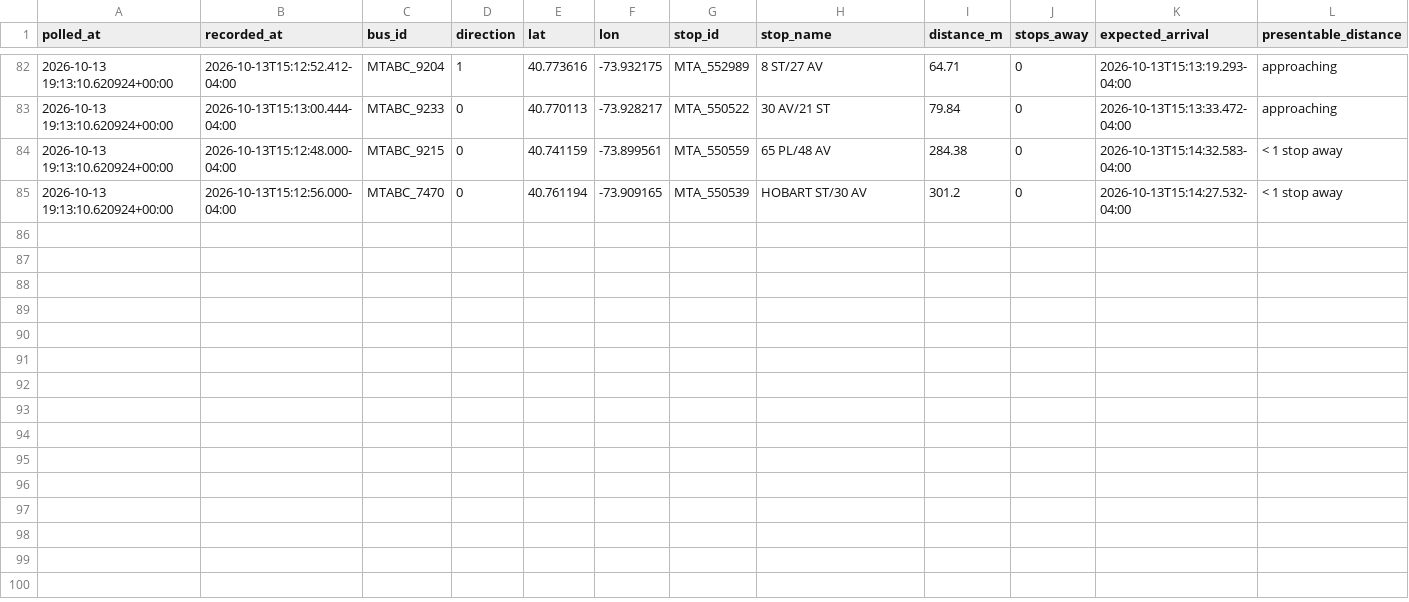
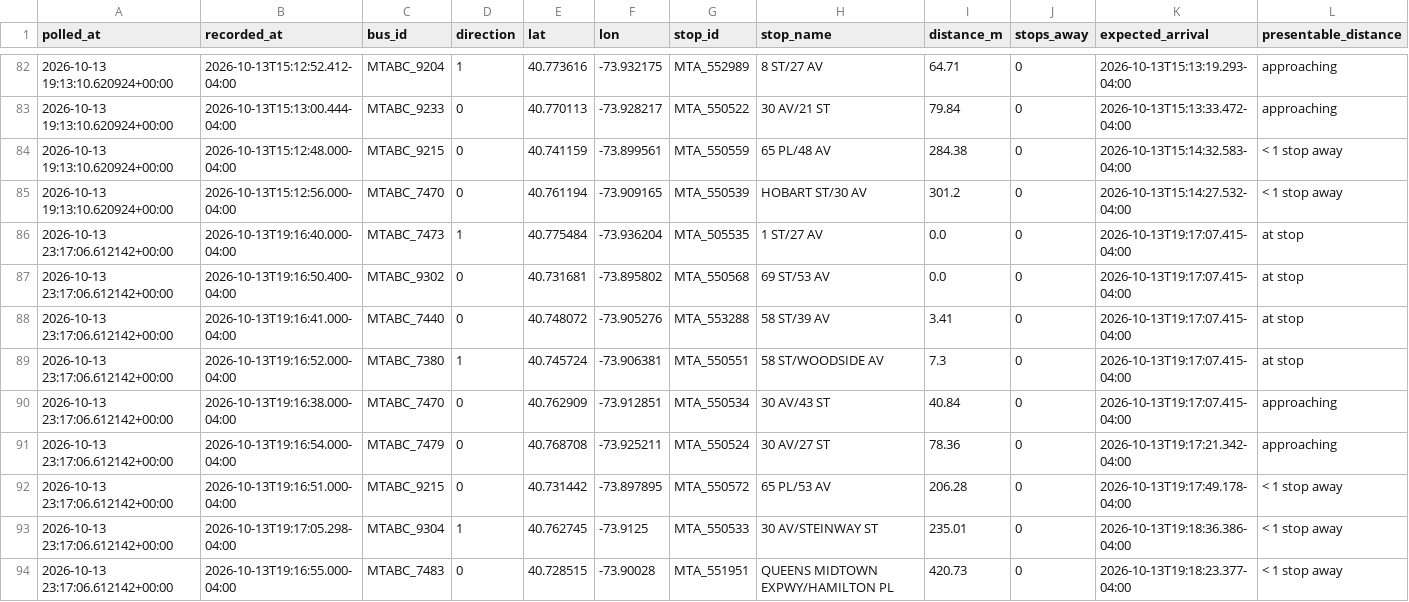
Before and after one commit to SayeedAfridii/q18-predictor, a CSV file: q18_data_v2.csv, drawn as a sheet; only a part is shown, gaps mark what is left out; the diff names each change by its address in the sheet, - before the commit and + after, or states it on an @@ line.

```diff
--- a/q18_data_v2.csv
+++ b/q18_data_v2.csv
+row 86: 2026-10-13 23:17:06.612142+00:00 | 2026-10-13T19:16:40.000-04:00 | MTABC_7473 | 1 | 40.775484 | -73.936204 | MTA_505535 | 1 ST/27 AV | 0.0 | 0 | 2026-10-13T19:17:07.415-04:00 | at stop
+row 87: 2026-10-13 23:17:06.612142+00:00 | 2026-10-13T19:16:50.400-04:00 | MTABC_9302 | 0 | 40.731681 | -73.895802 | MTA_550568 | 69 ST/53 AV | 0.0 | 0 | 2026-10-13T19:17:07.415-04:00 | at stop
+row 88: 2026-10-13 23:17:06.612142+00:00 | 2026-10-13T19:16:41.000-04:00 | MTABC_7440 | 0 | 40.748072 | -73.905276 | MTA_553288 | 58 ST/39 AV | 3.41 | 0 | 2026-10-13T19:17:07.415-04:00 | at stop
+row 89: 2026-10-13 23:17:06.612142+00:00 | 2026-10-13T19:16:52.000-04:00 | MTABC_7380 | 1 | 40.745724 | -73.906381 | MTA_550551 | 58 ST/WOODSIDE AV | 7.3 | 0 | 2026-10-13T19:17:07.415-04:00 | at stop
+row 90: 2026-10-13 23:17:06.612142+00:00 | 2026-10-13T19:16:38.000-04:00 | MTABC_7470 | 0 | 40.762909 | -73.912851 | MTA_550534 | 30 AV/43 ST | 40.84 | 0 | 2026-10-13T19:17:07.415-04:00 | approaching
+row 91: 2026-10-13 23:17:06.612142+00:00 | 2026-10-13T19:16:54.000-04:00 | MTABC_7479 | 0 | 40.768708 | -73.925211 | MTA_550524 | 30 AV/27 ST | 78.36 | 0 | 2026-10-13T19:17:21.342-04:00 | approaching
+row 92: 2026-10-13 23:17:06.612142+00:00 | 2026-10-13T19:16:51.000-04:00 | MTABC_9215 | 0 | 40.731442 | -73.897895 | MTA_550572 | 65 PL/53 AV | 206.28 | 0 | 2026-10-13T19:17:49.178-04:00 | < 1 stop away
+row 93: 2026-10-13 23:17:06.612142+00:00 | 2026-10-13T19:17:05.298-04:00 | MTABC_9304 | 1 | 40.762745 | -73.9125 | MTA_550533 | 30 AV/STEINWAY ST | 235.01 | 0 | 2026-10-13T19:18:36.386-04:00 | < 1 stop away
+row 94: 2026-10-13 23:17:06.612142+00:00 | 2026-10-13T19:16:55.000-04:00 | MTABC_7483 | 0 | 40.728515 | -73.90028 | MTA_551951 | QUEENS MIDTOWN EXPWY/HAMILTON PL | 420.73 | 0 | 2026-10-13T19:18:23.377-04:00 | < 1 stop away
```
